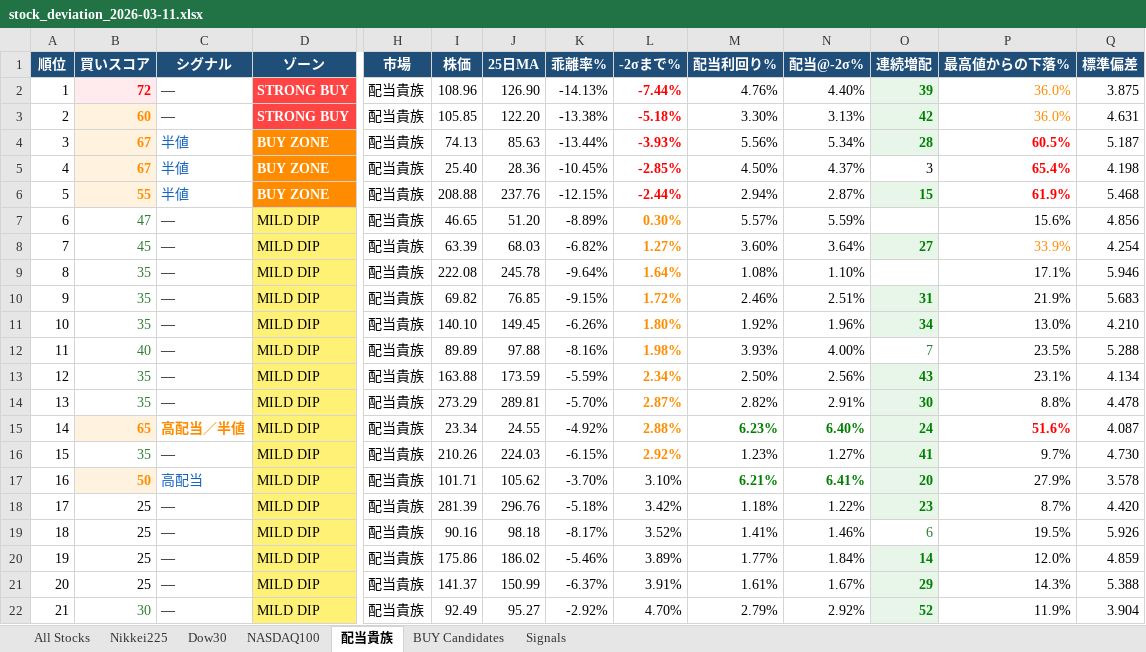
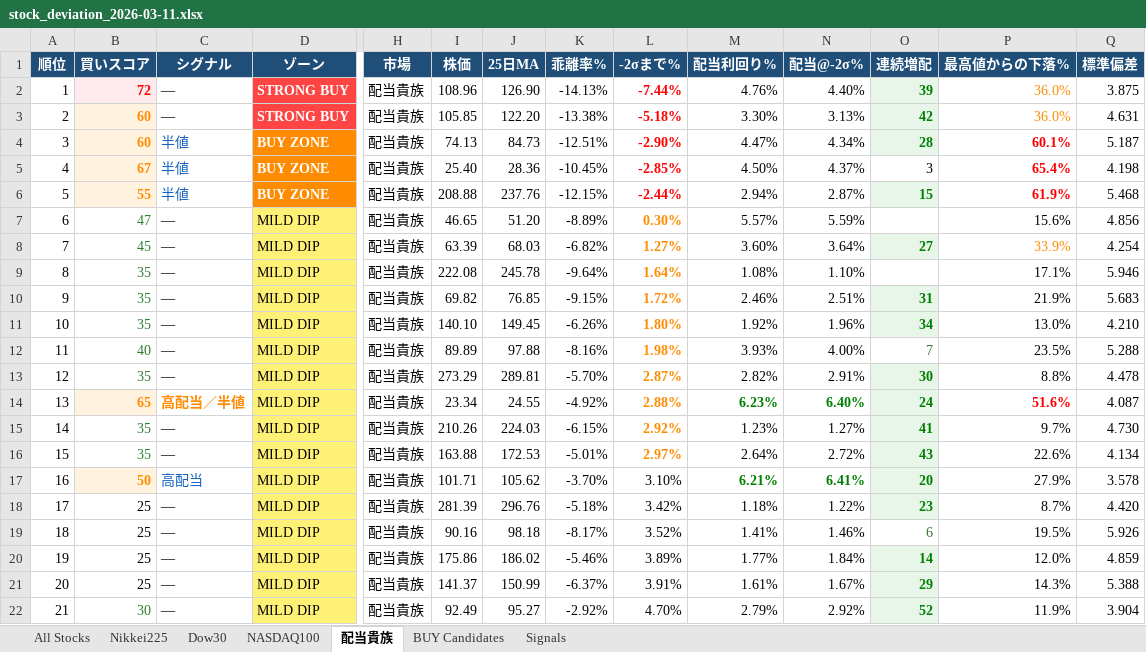
Before and after one commit to okanemochi-banzai/nikkei225-screener, an Excel workbook: output/stock_deviation_2026-03-11.xlsx, sheet 配当貴族, drawn as a sheet; only a part is shown, gaps mark what is left out; values as stored, in another font and other column widths than the file's, no borders; removed rows and columns are numbered as before the commit, all else as after; rows hold the shown columns only; the diff names each change by its address in the sheet, - before the commit and + after, or states it on an @@ line.

```diff
--- a/output/stock_deviation_2026-03-11.xlsx (sheet 配当貴族)
+++ b/output/stock_deviation_2026-03-11.xlsx (sheet 配当貴族)
-B4 (買いスコア): 67
+B4 (買いスコア): 60
-J4 (25日MA): 85.63
+J4 (25日MA): 84.73
-K4 (乖離率%): -13.44%
+K4 (乖離率%): -12.51%
-L4 (-2σまで%): -3.93%
+L4 (-2σまで%): -2.90%
-M4 (配当利回り%): 5.56%
+M4 (配当利回り%): 4.47%
-N4 (配当@-2σ%): 5.34%
+N4 (配当@-2σ%): 4.34%
-P4 (最高値からの下落%): 60.5%
+P4 (最高値からの下落%): 60.1%
-row 13: 12 | 35 | — | MILD DIP | 配当貴族 | 163.88 | 173.59 | -5.59% | 2.34% | 2.50% | 2.56% | 43 | 23.1% | 4.134
-A13 (順位): 13
+A13 (順位): 12
-A14 (順位): 14
+A14 (順位): 13
-A15 (順位): 15
+A15 (順位): 14
+row 16: 15 | 35 | — | MILD DIP | 配当貴族 | 163.88 | 172.53 | -5.01% | 2.97% | 2.64% | 2.72% | 43 | 22.6% | 4.134
```
Also changed, not shown: sheet All Stocks, sheet Signals, sheet Nikkei225, sheet BUY Candidates, sheet Dow30, 4 other files.
